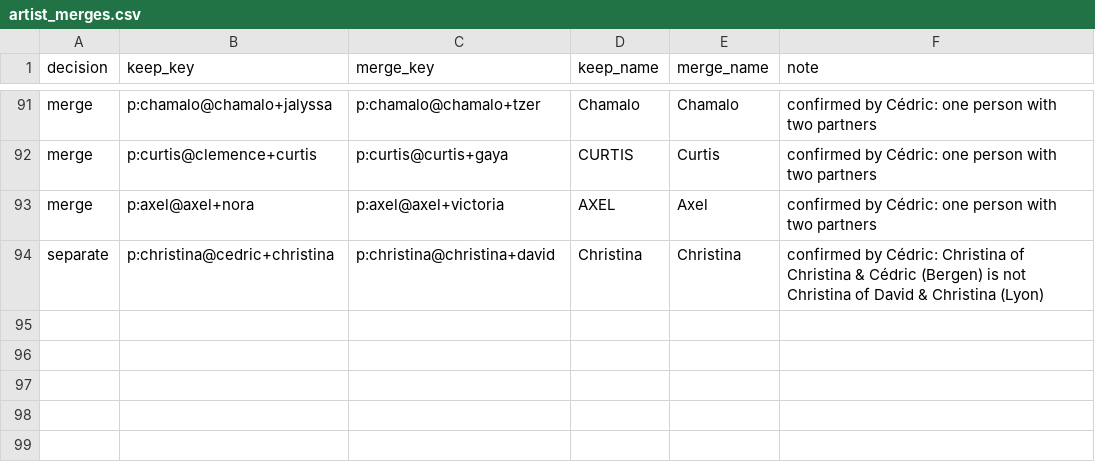
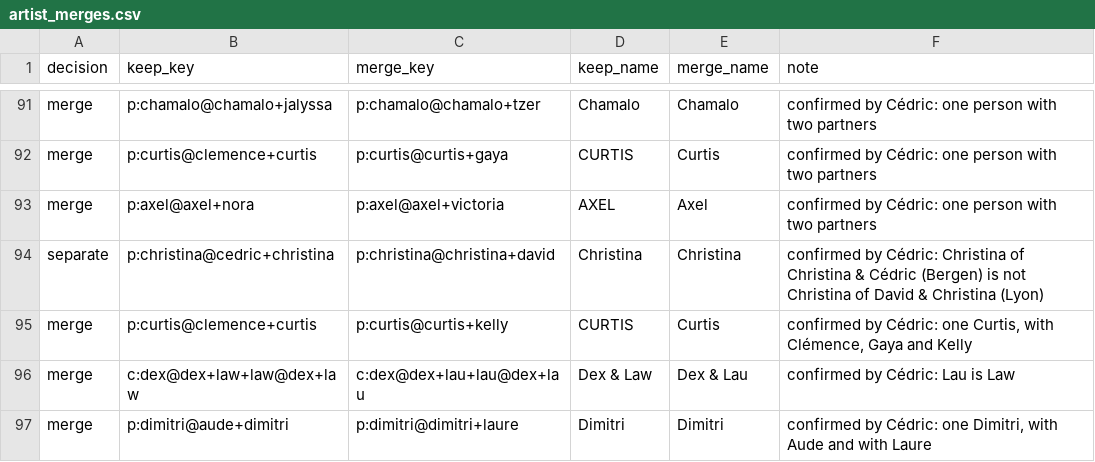
Before and after one commit to clombion/kiz-radar, a CSV file: pipeline/artist_merges.csv, drawn as a sheet; only a part is shown, gaps mark what is left out; the diff names each change by its address in the sheet, - before the commit and + after, or states it on an @@ line.

```diff
--- a/pipeline/artist_merges.csv
+++ b/pipeline/artist_merges.csv
+row 95: merge | p:curtis@clemence+curtis | p:curtis@curtis+kelly | CURTIS | Curtis | confirmed by Cédric: one Curtis, with Clémence, Gaya and Kelly
+row 96: merge | c:dex@dex+law+law@dex+law | c:dex@dex+lau+lau@dex+lau | Dex & Law | Dex & Lau | confirmed by Cédric: Lau is Law
+row 97: merge | p:dimitri@aude+dimitri | p:dimitri@dimitri+laure | Dimitri | Dimitri | confirmed by Cédric: one Dimitri, with Aude and with Laure
```
Also changed, not shown: pipeline/artist_merge_suggestions.csv, 1 other file.
